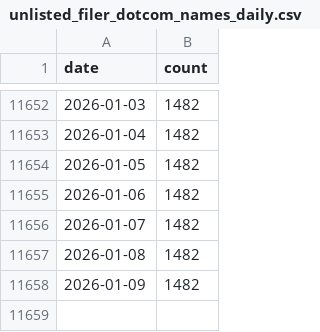
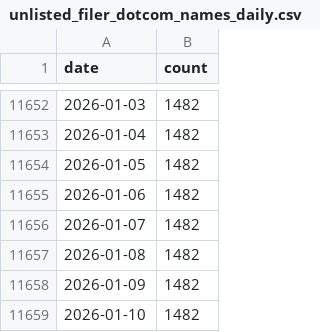
Before and after one commit to john-friedman/datamule-indicators, a CSV file: data/filer_names/unlisted_filer_dotcom_names_daily.csv, drawn as a sheet; only a part is shown, gaps mark what is left out; the diff names each change by its address in the sheet, - before the commit and + after, or states it on an @@ line.

```diff
--- a/data/filer_names/unlisted_filer_dotcom_names_daily.csv
+++ b/data/filer_names/unlisted_filer_dotcom_names_daily.csv
+row 11659: 2026-01-10 | 1482
```
Also changed, not shown: data/filer_names/listed_filer_dotcom_names_daily.csv, indicators/format1/Blockchain/bitcoin/sector_comparison.csv, 6 other files.
